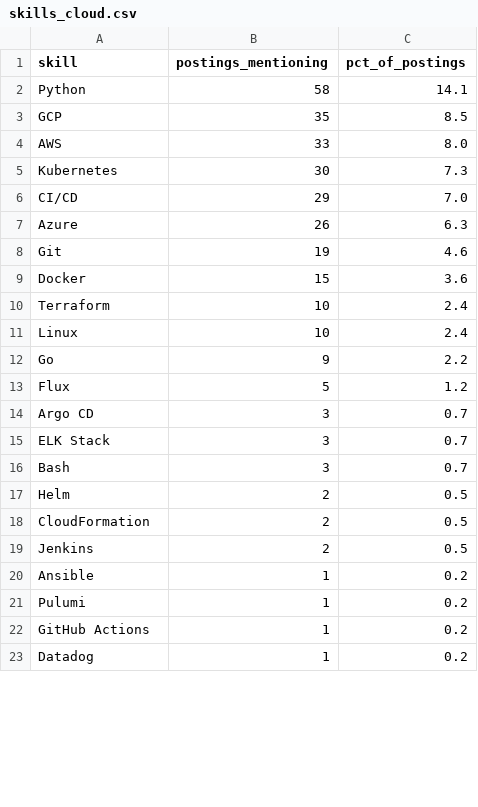
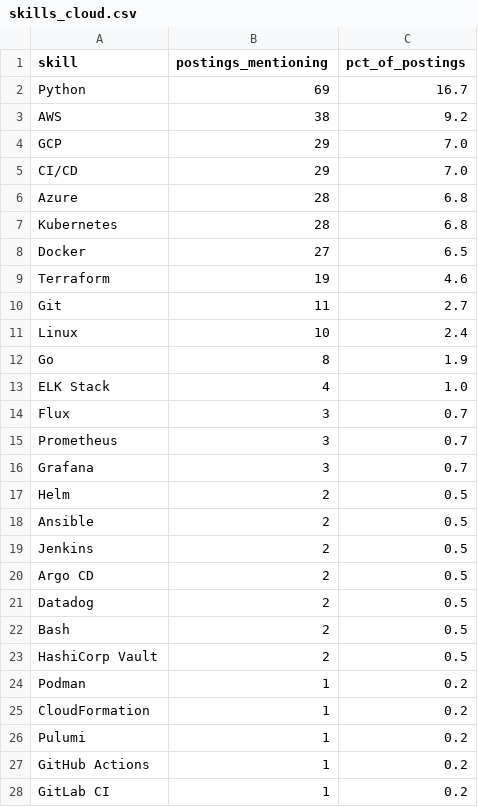
Before and after one commit to Rohith918/Devops-Skills-WordCloud, a CSV file: skills_cloud.csv, drawn as a sheet; only a part is shown; the diff covers the shown part only.

```diff
--- a/skills_cloud.csv
+++ b/skills_cloud.csv
@@ -1,23 +1,28 @@
 skill,postings_mentioning,pct_of_postings
-Python,58,14.1
-GCP,35,8.5
-AWS,33,8.0
-Kubernetes,30,7.3
+Python,69,16.7
+AWS,38,9.2
+GCP,29,7.0
 CI/CD,29,7.0
-Azure,26,6.3
-Git,19,4.6
-Docker,15,3.6
-Terraform,10,2.4
+Azure,28,6.8
+Kubernetes,28,6.8
+Docker,27,6.5
+Terraform,19,4.6
+Git,11,2.7
 Linux,10,2.4
-Go,9,2.2
-Flux,5,1.2
-Argo CD,3,0.7
-ELK Stack,3,0.7
-Bash,3,0.7
+Go,8,1.9
+ELK Stack,4,1.0
+Flux,3,0.7
+Prometheus,3,0.7
+Grafana,3,0.7
 Helm,2,0.5
-CloudFormation,2,0.5
+Ansible,2,0.5
 Jenkins,2,0.5
-Ansible,1,0.2
+Argo CD,2,0.5
+Datadog,2,0.5
+Bash,2,0.5
+HashiCorp Vault,2,0.5
+Podman,1,0.2
+CloudFormation,1,0.2
 Pulumi,1,0.2
 GitHub Actions,1,0.2
-Datadog,1,0.2
+GitLab CI,1,0.2
```
Also changed, not shown: 1 edited cell elsewhere in this file, 2 other files.
